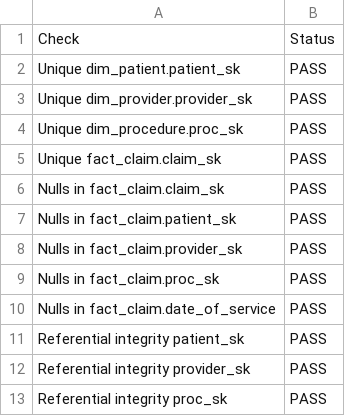
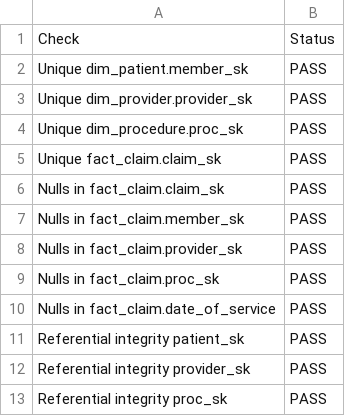
Before and after one commit to mpps257/ZELIS-Training, a CSV file: Version-2/validation_report.csv, drawn as a sheet.

Commit message:
final data

```diff
--- a/Version-2/validation_report.csv
+++ b/Version-2/validation_report.csv
@@ -1,3 +1,3 @@
 Check,Status
-Unique dim_patient.patient_sk,PASS
+Unique dim_patient.member_sk,PASS
 Unique dim_provider.provider_sk,PASS
@@ -6,3 +6,3 @@ Unique fact_claim.claim_sk,PASS
 Nulls in fact_claim.claim_sk,PASS
-Nulls in fact_claim.patient_sk,PASS
+Nulls in fact_claim.member_sk,PASS
 Nulls in fact_claim.provider_sk,PASS
```
Also changed, not shown: 8 other files.
